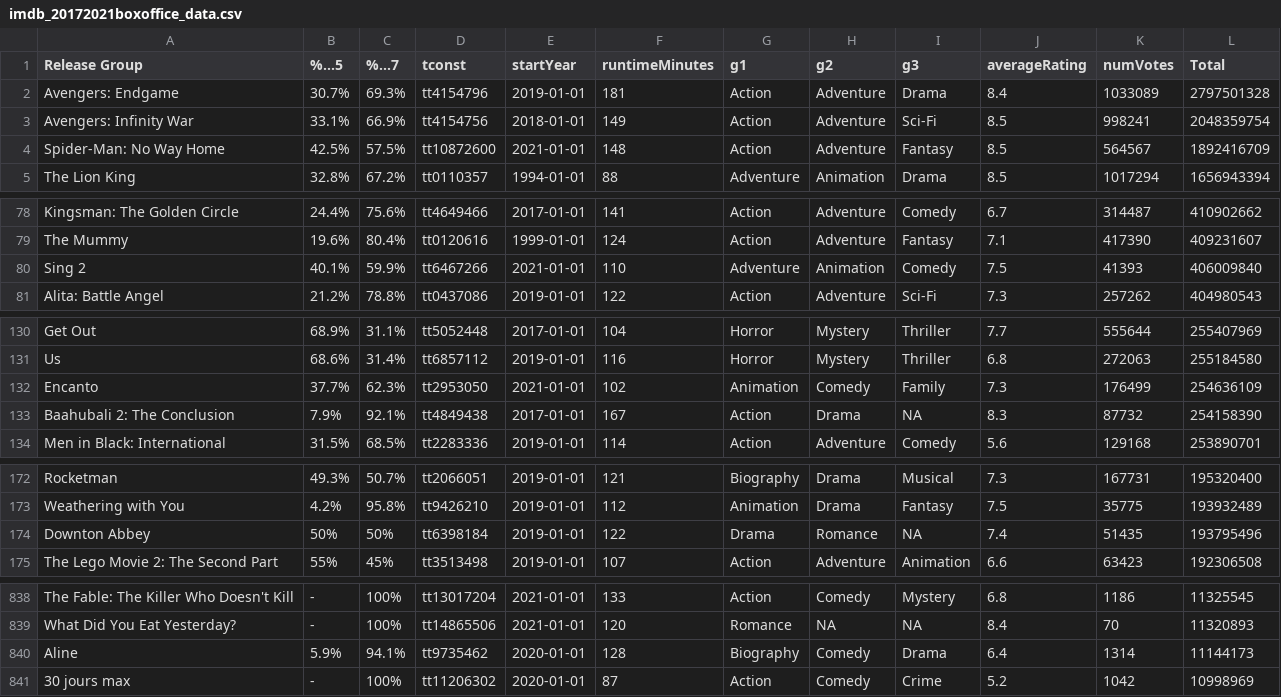
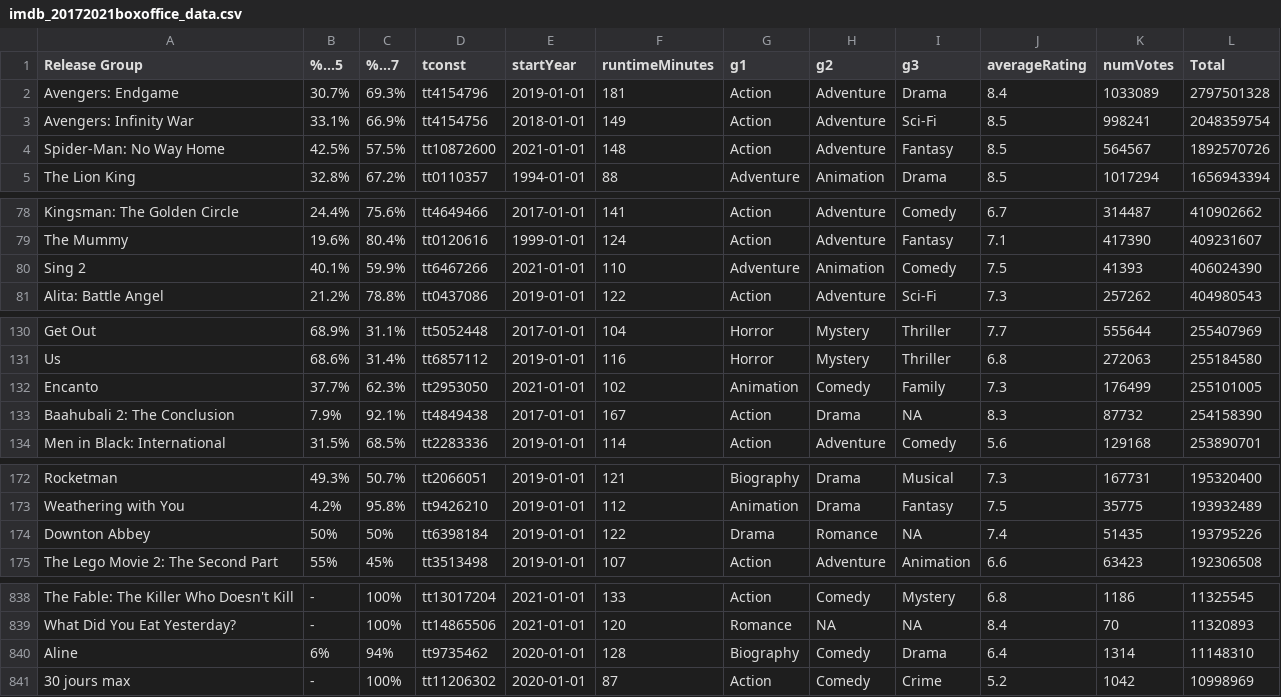
Before and after one commit to kingwmoon/Movie, a CSV file: data/imdb_20172021boxoffice_data.csv, drawn as a sheet; only a part is shown, gaps mark what is left out; the diff covers the shown part only.

```diff
--- a/data/imdb_20172021boxoffice_data.csv
+++ b/data/imdb_20172021boxoffice_data.csv
@@ -3,3 +3,3 @@ Avengers: Endgame,30.7%,69.3%,tt4154796,2019-01-01,181,Action,Adventure,Drama,8.
 Avengers: Infinity War,33.1%,66.9%,tt4154756,2018-01-01,149,Action,Adventure,Sci-Fi,8.5,998241,2048359754
-Spider-Man: No Way Home,42.5%,57.5%,tt10872600,2021-01-01,148,Action,Adventure,Fantasy,8.5,564567,1892416709
+Spider-Man: No Way Home,42.5%,57.5%,tt10872600,2021-01-01,148,Action,Adventure,Fantasy,8.5,564567,1892570726
 The Lion King,32.8%,67.2%,tt0110357,1994-01-01,88,Adventure,Animation,Drama,8.5,1017294,1656943394
@@ -79,3 +79,3 @@ Kingsman: The Golden Circle,24.4%,75.6%,tt4649466,2017-01-01,141,Action,Adventur
 The Mummy,19.6%,80.4%,tt0120616,1999-01-01,124,Action,Adventure,Fantasy,7.1,417390,409231607
-Sing 2,40.1%,59.9%,tt6467266,2021-01-01,110,Adventure,Animation,Comedy,7.5,41393,406009840
+Sing 2,40.1%,59.9%,tt6467266,2021-01-01,110,Adventure,Animation,Comedy,7.5,41393,406024390
 Alita: Battle Angel,21.2%,78.8%,tt0437086,2019-01-01,122,Action,Adventure,Sci-Fi,7.3,257262,404980543
@@ -131,3 +131,3 @@ Get Out,68.9%,31.1%,tt5052448,2017-01-01,104,Horror,Mystery,Thriller,7.7,555644,
 Us,68.6%,31.4%,tt6857112,2019-01-01,116,Horror,Mystery,Thriller,6.8,272063,255184580
-Encanto,37.7%,62.3%,tt2953050,2021-01-01,102,Animation,Comedy,Family,7.3,176499,254636109
+Encanto,37.7%,62.3%,tt2953050,2021-01-01,102,Animation,Comedy,Family,7.3,176499,255101005
 Baahubali 2: The Conclusion,7.9%,92.1%,tt4849438,2017-01-01,167,Action,Drama,NA,8.3,87732,254158390
@@ -173,3 +173,3 @@ Rocketman,49.3%,50.7%,tt2066051,2019-01-01,121,Biography,Drama,Musical,7.3,16773
 Weathering with You,4.2%,95.8%,tt9426210,2019-01-01,112,Animation,Drama,Fantasy,7.5,35775,193932489
-Downton Abbey,50%,50%,tt6398184,2019-01-01,122,Drama,Romance,NA,7.4,51435,193795496
+Downton Abbey,50%,50%,tt6398184,2019-01-01,122,Drama,Romance,NA,7.4,51435,193795226
 The Lego Movie 2: The Second Part,55%,45%,tt3513498,2019-01-01,107,Action,Adventure,Animation,6.6,63423,192306508
@@ -839,3 +839,3 @@ The Fable: The Killer Who Doesn't Kill,-,100%,tt13017204,2021-01-01,133,Action,C
 What Did You Eat Yesterday?,-,100%,tt14865506,2021-01-01,120,Romance,NA,NA,8.4,70,11320893
-Aline,5.9%,94.1%,tt9735462,2020-01-01,128,Biography,Comedy,Drama,6.4,1314,11144173
+Aline,6%,94%,tt9735462,2020-01-01,128,Biography,Comedy,Drama,6.4,1314,11148310
 30 jours max,-,100%,tt11206302,2020-01-01,87,Action,Comedy,Crime,5.2,1042,10998969
```
Also changed, not shown: 3 edited cells elsewhere in this file, data/imdb_Top800Movie_data.csv, data/imdb_yearlyboxoffice.csv, 7 other files.
